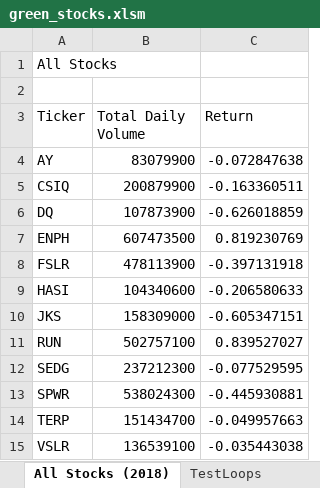
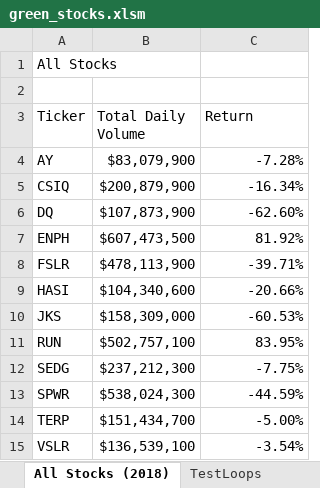
Before and after one commit to sever1sd/stock_analysis, an Excel workbook: green_stocks.xlsm, sheet All Stocks (2018), drawn as a sheet; values as stored, in another font and other column widths than the file's, no cell formats; the diff names each change by its address in the sheet, - before the commit and + after, or states it on an @@ line.

```diff
--- a/green_stocks.xlsm (sheet All Stocks (2018))
+++ b/green_stocks.xlsm (sheet All Stocks (2018))
-B4 (Total Daily Volume): 83079900
+B4 (Total Daily Volume): $83,079,900
-C4 (Return): -0.072847638
+C4 (Return): -7.28%
-B5 (Total Daily Volume): 200879900
+B5 (Total Daily Volume): $200,879,900
-C5 (Return): -0.163360511
+C5 (Return): -16.34%
-B6 (Total Daily Volume): 107873900
+B6 (Total Daily Volume): $107,873,900
-C6 (Return): -0.626018859
+C6 (Return): -62.60%
-B7 (Total Daily Volume): 607473500
+B7 (Total Daily Volume): $607,473,500
-C7 (Return): 0.819230769
+C7 (Return): 81.92%
-B8 (Total Daily Volume): 478113900
+B8 (Total Daily Volume): $478,113,900
-C8 (Return): -0.397131918
+C8 (Return): -39.71%
-B9 (Total Daily Volume): 104340600
+B9 (Total Daily Volume): $104,340,600
-C9 (Return): -0.206580633
+C9 (Return): -20.66%
-B10 (Total Daily Volume): 158309000
+B10 (Total Daily Volume): $158,309,000
-C10 (Return): -0.605347151
+C10 (Return): -60.53%
-B11 (Total Daily Volume): 502757100
+B11 (Total Daily Volume): $502,757,100
-C11 (Return): 0.839527027
+C11 (Return): 83.95%
-B12 (Total Daily Volume): 237212300
+B12 (Total Daily Volume): $237,212,300
-C12 (Return): -0.077529595
+C12 (Return): -7.75%
-B13 (Total Daily Volume): 538024300
+B13 (Total Daily Volume): $538,024,300
-C13 (Return): -0.445930881
+C13 (Return): -44.59%
-B14 (Total Daily Volume): 151434700
+B14 (Total Daily Volume): $151,434,700
-C14 (Return): -0.049957663
+C14 (Return): -5.00%
-B15 (Total Daily Volume): 136539100
+B15 (Total Daily Volume): $136,539,100
-C15 (Return): -0.035443038
+C15 (Return): -3.54%
```
Also changed, not shown: sheet TestLoops, cell formats.
